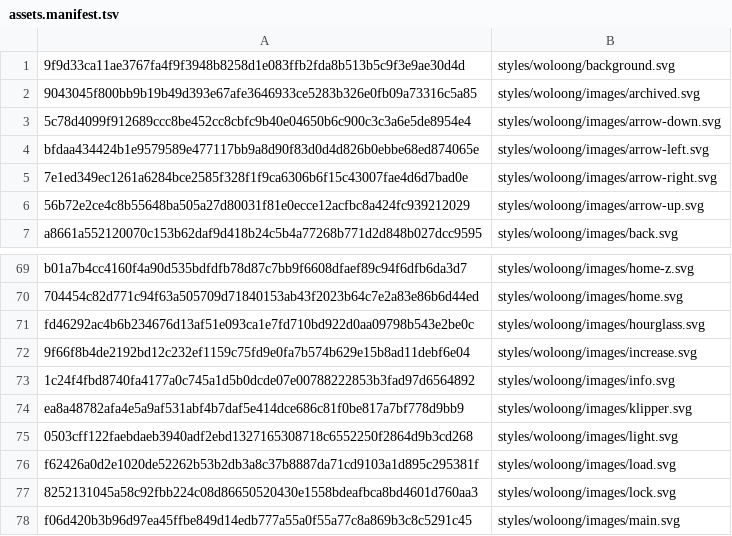
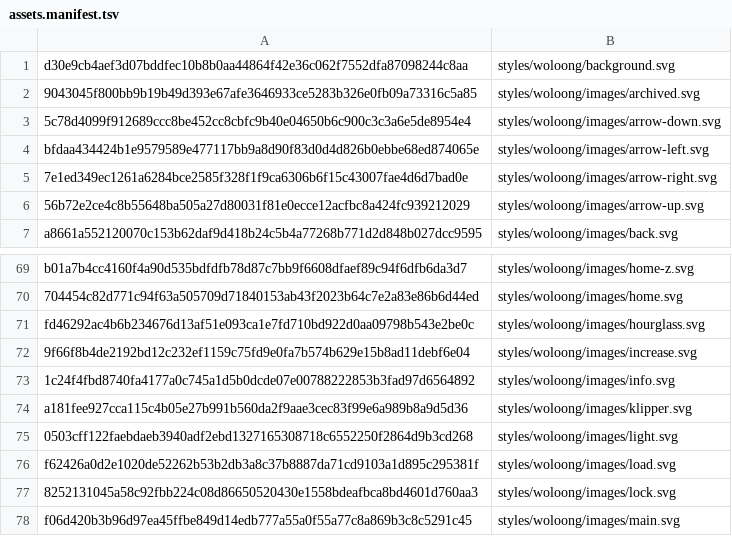
Before and after one commit to Woloong-DS/Woloong-klipperScreen, a TSV file: woloong-release/assets.manifest.tsv, drawn as a sheet; only a part is shown, gaps mark what is left out.

Commit message:
fix(release): 资产清单改用 LF 哈希 + 重叠加保留自有文件 + 发布 Release 资产（版本=上游 tag）+ 修复定时任务不发布

```diff
--- a/woloong-release/assets.manifest.tsv
+++ b/woloong-release/assets.manifest.tsv
@@ -1,2 +1,2 @@
-9f9d33ca11ae3767fa4f9f3948b8258d1e083ffb2fda8b513b5c9f3e9ae30d4d	styles/woloong/background.svg
+d30e9cb4aef3d07bddfec10b8b0aa44864f42e36c062f7552dfa87098244c8aa	styles/woloong/background.svg
 9043045f800bb9b19b49d393e67afe3646933ce5283b326e0fb09a73316c5a85	styles/woloong/images/archived.svg
@@ -73,3 +73,3 @@ fd46292ac4b6b234676d13af51e093ca1e7fd710bd922d0aa09798b543e2be0c	styles/woloong/
 1c24f4fbd8740fa4177a0c745a1d5b0dcde07e00788222853b3fad97d6564892	styles/woloong/images/info.svg
-ea8a48782afa4e5a9af531abf4b7daf5e414dce686c81f0be817a7bf778d9bb9	styles/woloong/images/klipper.svg
+a181fee927cca115c4b05e27b991b560da2f9aae3cec83f99e6a989b8a9d5d36	styles/woloong/images/klipper.svg
 0503cff122faebdaeb3940adf2ebd1327165308718c6552250f2864d9b3cd268	styles/woloong/images/light.svg
```
Also changed, not shown: 3 other files.
